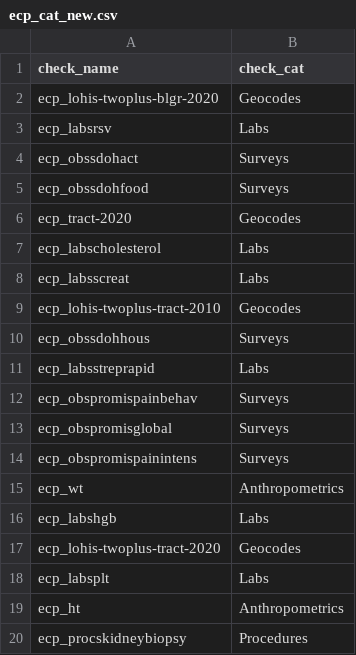
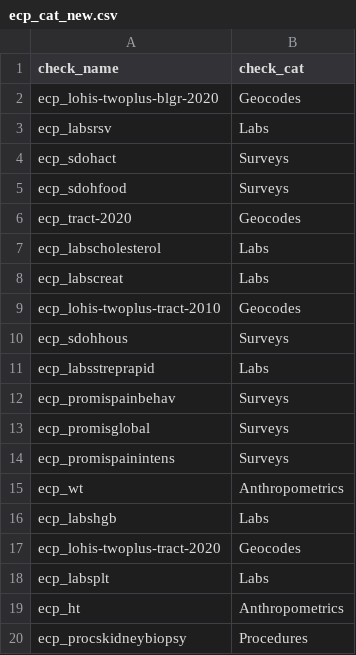
Before and after one commit to PEDSnet/pedsnet_ndq, a CSV file: specs/ecp_cat_new.csv, drawn as a sheet; only a part is shown; the diff covers the shown part only.

```diff
--- a/specs/ecp_cat_new.csv
+++ b/specs/ecp_cat_new.csv
@@ -3,13 +3,13 @@ ecp_lohis-twoplus-blgr-2020,Geocodes
 ecp_labsrsv,Labs
-ecp_obssdohact,Surveys
-ecp_obssdohfood,Surveys
+ecp_sdohact,Surveys
+ecp_sdohfood,Surveys
 ecp_tract-2020,Geocodes
 ecp_labscholesterol,Labs
-ecp_labsscreat,Labs
+ecp_labscreat,Labs
 ecp_lohis-twoplus-tract-2010,Geocodes
-ecp_obssdohhous,Surveys
+ecp_sdohhous,Surveys
 ecp_labsstreprapid,Labs
-ecp_obspromispainbehav,Surveys
-ecp_obspromisglobal,Surveys
-ecp_obspromispainintens,Surveys
+ecp_promispainbehav,Surveys
+ecp_promisglobal,Surveys
+ecp_promispainintens,Surveys
 ecp_wt,Anthropometrics
```
Also changed, not shown: 4 added rows and 14 edited cells elsewhere in this file, 3 other files.
